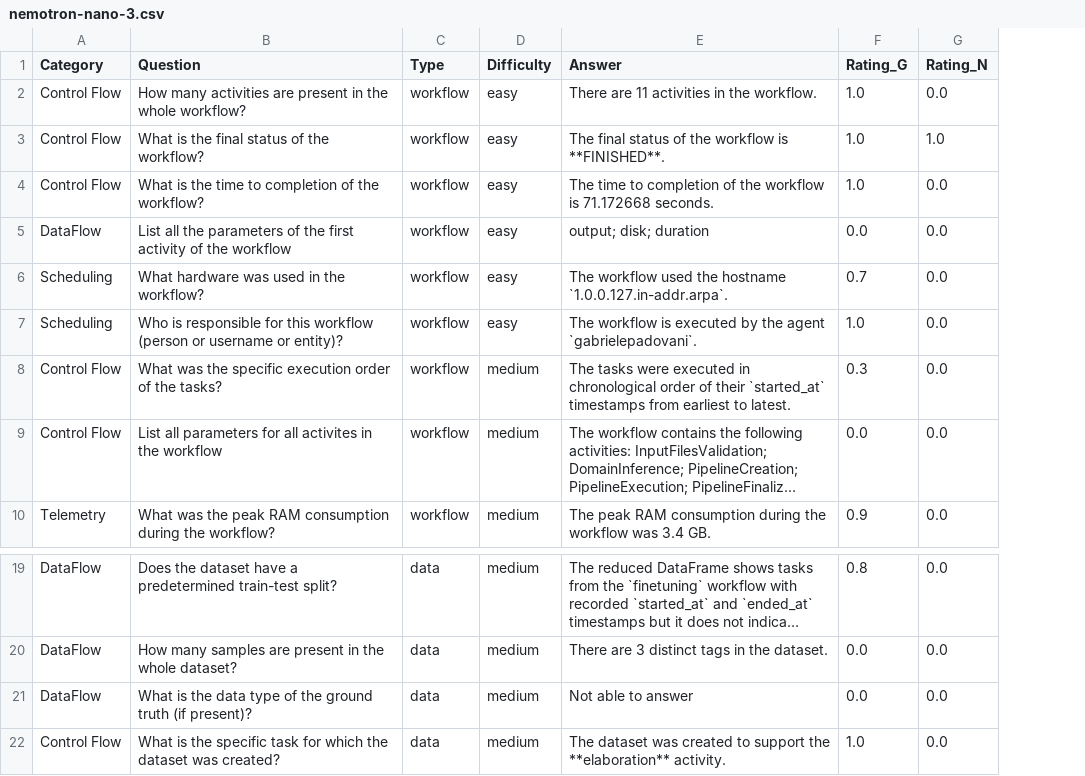
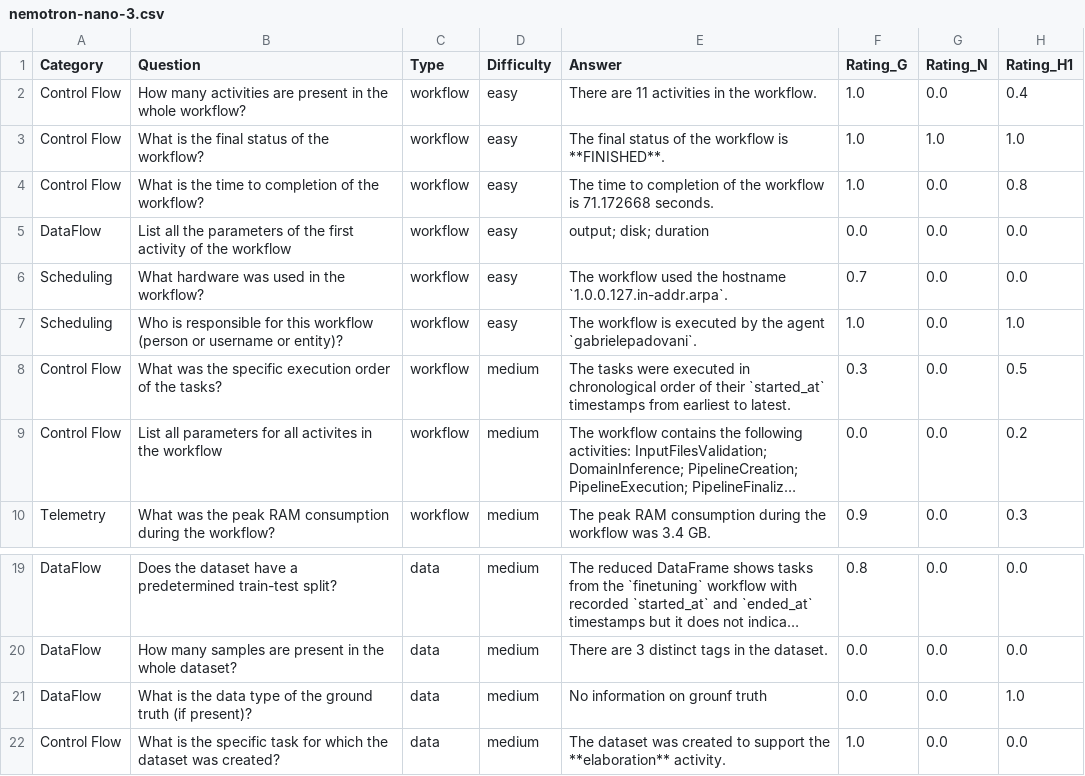
Before and after one commit to HPCI-Lab/ProvenanceCards, a CSV file: dataset/answers/template_v5/bench2/fromjsonl/nemotron-nano-3.csv, drawn as a sheet; only a part is shown, gaps mark what is left out; long unchanged cells end in …; the diff names each change by its address in the sheet, - before the commit and + after, or states it on an @@ line.

Commit message:
added fromcard answers for nemo, and human rating

```diff
--- a/dataset/answers/template_v5/bench2/fromjsonl/nemotron-nano-3.csv
+++ b/dataset/answers/template_v5/bench2/fromjsonl/nemotron-nano-3.csv
+column H (Rating_H1), rows 2-10: 0.4 | 1.0 | 0.8 | 0.0 | 0.0 | 1.0 | 0.5 | 0.2 | 0.3; rows 19-22: 0.0 | 0.0 | 1.0 | 0.0
-E21 (Answer): Not able to answer
+E21 (Answer): No information on grounf truth
```
Also changed, not shown: dataset/answers/template_v5/bench2/fromjsonl/gpt-oss-120b.csv, 8 other files.
